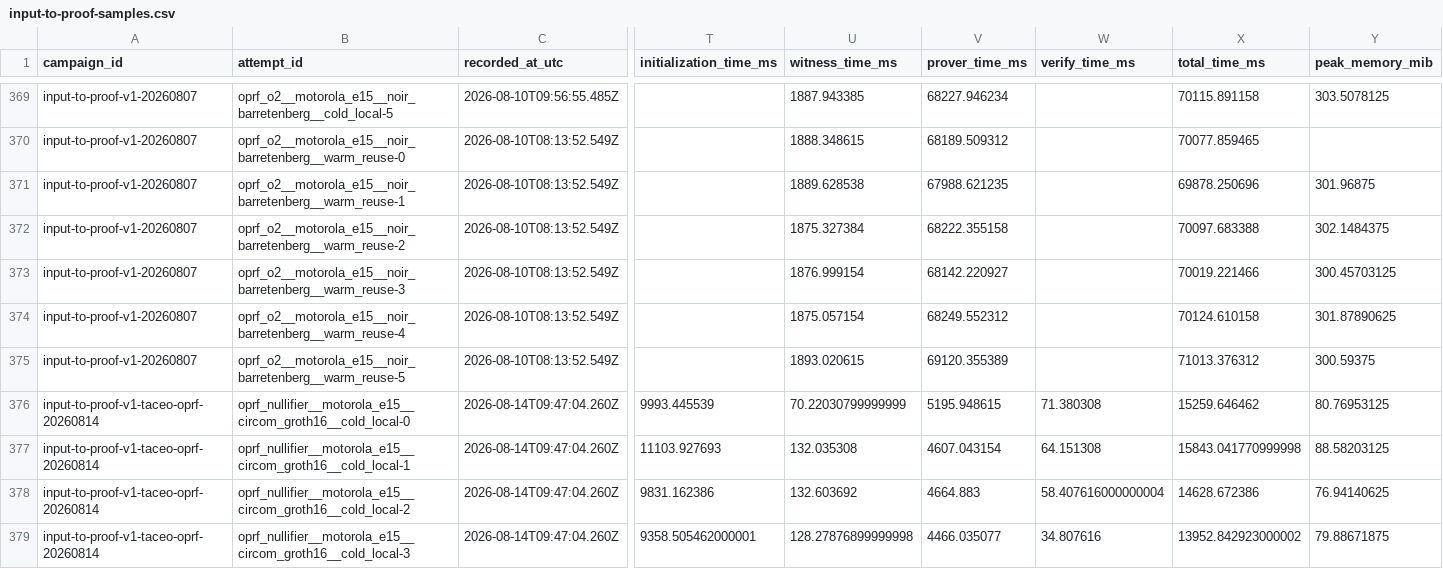
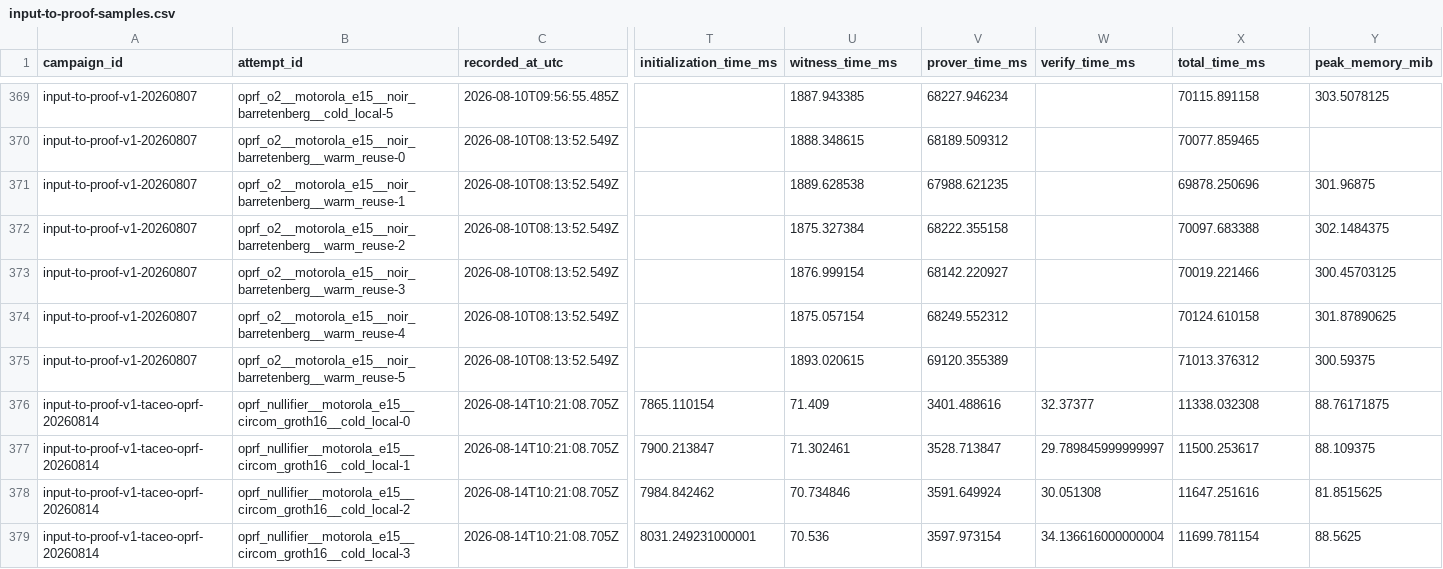
Before and after one commit to worldfnd/provekit, a CSV file: benchmarks/v1/input-to-proof-data/input-to-proof-samples.csv, drawn as a sheet; only a part is shown, gaps mark what is left out; the diff covers the shown part only; the diff names each change by its address in the sheet, - before the commit and + after, or states it on an @@ line.

Commit message:
benchmarks: rerun TACEO OPRF on E15

```diff
--- a/benchmarks/v1/input-to-proof-data/input-to-proof-samples.csv
+++ b/benchmarks/v1/input-to-proof-data/input-to-proof-samples.csv
-C376:C379 (recorded_at_utc): 2026-08-14T09:47:04.260Z
+C376:C379 (recorded_at_utc): 2026-08-14T10:21:08.705Z
-T376 (initialization_time_ms): 9993.445539
+T376 (initialization_time_ms): 7865.110154
-U376 (witness_time_ms): 70.22030799999999
+U376 (witness_time_ms): 71.409
-V376 (prover_time_ms): 5195.948615
+V376 (prover_time_ms): 3401.488616
-W376 (verify_time_ms): 71.380308
+W376 (verify_time_ms): 32.37377
-X376 (total_time_ms): 15259.646462
+X376 (total_time_ms): 11338.032308
-Y376 (peak_memory_mib): 80.76953125
+Y376 (peak_memory_mib): 88.76171875
-T377 (initialization_time_ms): 11103.927693
+T377 (initialization_time_ms): 7900.213847
-U377 (witness_time_ms): 132.035308
+U377 (witness_time_ms): 71.302461
-V377 (prover_time_ms): 4607.043154
+V377 (prover_time_ms): 3528.713847
-W377 (verify_time_ms): 64.151308
+W377 (verify_time_ms): 29.789845999999997
-X377 (total_time_ms): 15843.041770999998
+X377 (total_time_ms): 11500.253617
-Y377 (peak_memory_mib): 88.58203125
+Y377 (peak_memory_mib): 88.109375
-T378 (initialization_time_ms): 9831.162386
+T378 (initialization_time_ms): 7984.842462
-U378 (witness_time_ms): 132.603692
+U378 (witness_time_ms): 70.734846
-V378 (prover_time_ms): 4664.883
+V378 (prover_time_ms): 3591.649924
-W378 (verify_time_ms): 58.407616000000004
+W378 (verify_time_ms): 30.051308
-X378 (total_time_ms): 14628.672386
+X378 (total_time_ms): 11647.251616
-Y378 (peak_memory_mib): 76.94140625
+Y378 (peak_memory_mib): 81.8515625
-T379 (initialization_time_ms): 9358.505462000001
+T379 (initialization_time_ms): 8031.249231000001
-U379 (witness_time_ms): 128.27876899999998
+U379 (witness_time_ms): 70.536
-V379 (prover_time_ms): 4466.035077
+V379 (prover_time_ms): 3597.973154
-W379 (verify_time_ms): 34.807616
+W379 (verify_time_ms): 34.136616000000004
-X379 (total_time_ms): 13952.842923000002
+X379 (total_time_ms): 11699.781154
-Y379 (peak_memory_mib): 79.88671875
+Y379 (peak_memory_mib): 88.5625
```
Also changed, not shown: 75 edited cells elsewhere in this file, 2 other files.
